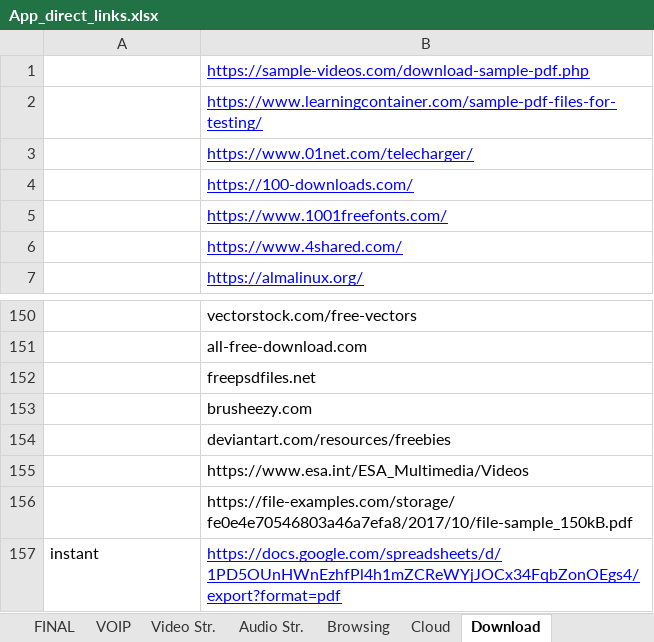
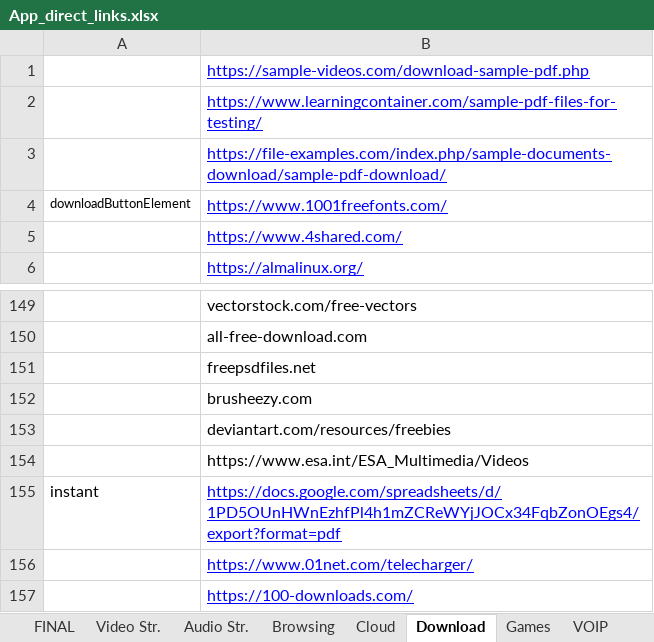
Before and after one commit to yaelrosen77/Final_Project, an Excel workbook: Crawler/App_direct_links.xlsx, sheet Download, drawn as a sheet; only a part is shown, gaps mark what is left out; values as stored, in another font and other column widths than the file's, no borders; removed rows and columns are numbered as before the commit, all else as after; the diff names each change by its address in the sheet, - before the commit and + after, or states it on an @@ line.

```diff
--- a/Crawler/App_direct_links.xlsx (sheet Download)
+++ b/Crawler/App_direct_links.xlsx (sheet Download)
+sheet tab: Games
@@ sheet tab order changed: FINAL | Video Str. | Audio Str. | Browsing | Cloud | Download | Games | VOIP @@
-B3: https://www.01net.com/telecharger/
+B3: https://file-examples.com/index.php/sample-documents-download/sample-pdf-download/
-A4: (empty)
+A4: downloadButtonElement
-row 156:  | https://file-examples.com/storage/fe0e4e70546803a46a7efa8/2017/10/file-sample_150kB.pdf
+row 156:  | https://www.01net.com/telecharger/
@@ row 4 moved to row 157: https://100-downloads.com/ @@
```
Also changed, not shown: sheet Audio Str., 5 other files.
